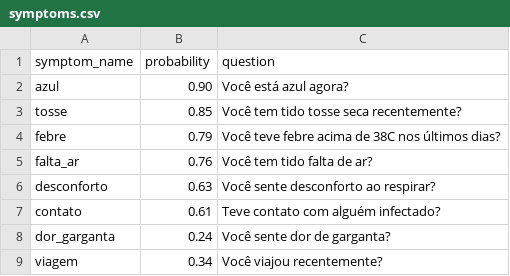
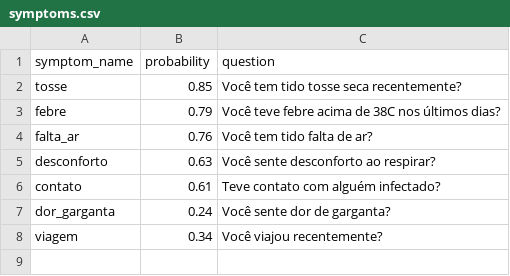
Before and after one commit to Eloiza/RobiosChallenge, a CSV file: Data/symptoms.csv, drawn as a sheet; the diff names each change by its address in the sheet, - before the commit and + after, or states it on an @@ line.

Commit message:
Ajeitando sintomas

```diff
--- a/Data/symptoms.csv
+++ b/Data/symptoms.csv
-row 2: azul | 0.90 | Você está azul agora?
```
